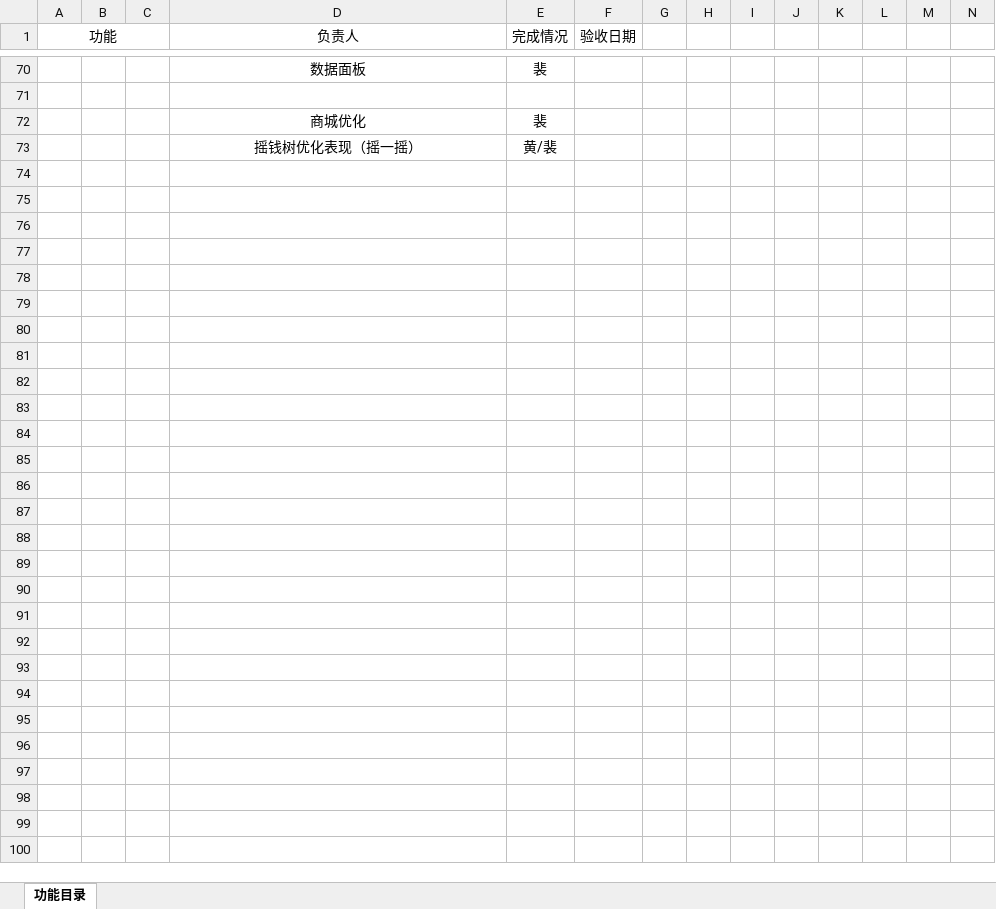
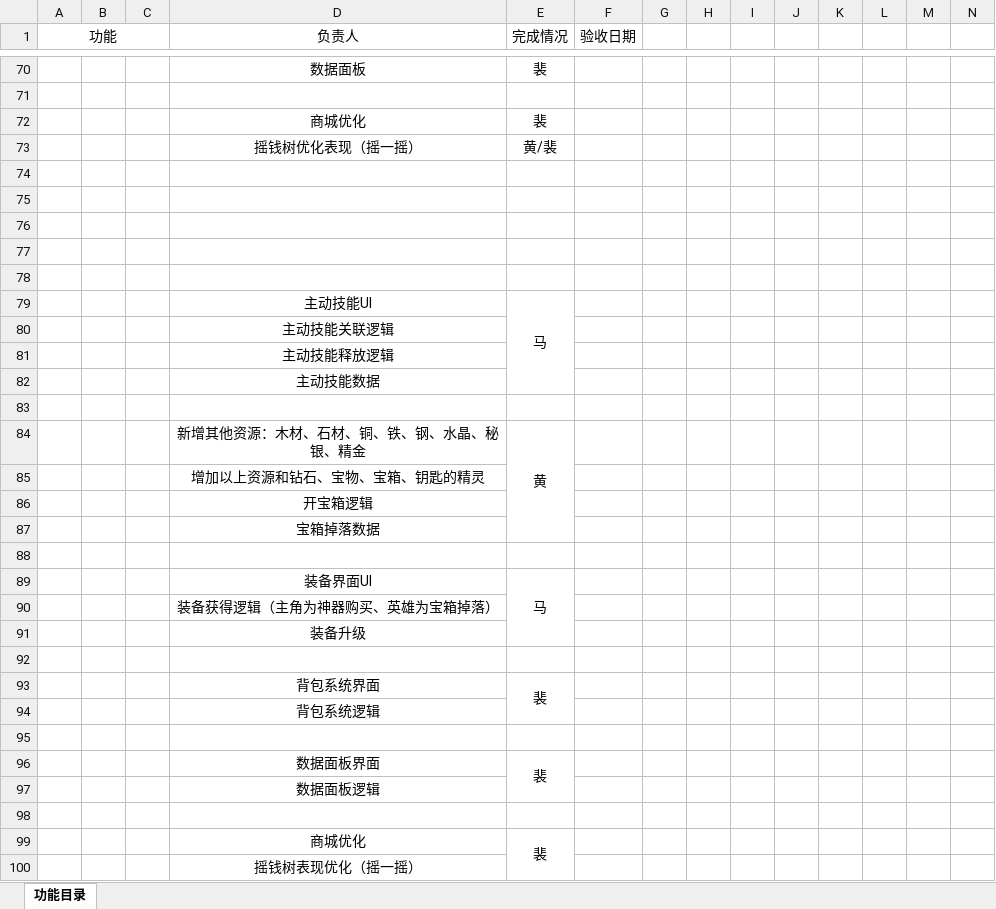
Before and after one commit to sgtcloud/sgtcloud-ossgame-project-zero, an Excel workbook: doc/G功能验收表.xlsx, sheet 功能目录, drawn as a sheet; only a part is shown, gaps mark what is left out; values as stored, in another font and other column widths than the file's, no borders; the diff names each change by its address in the sheet, - before the commit and + after, or states it on an @@ line.

```diff
--- a/doc/G功能验收表.xlsx (sheet 功能目录)
+++ b/doc/G功能验收表.xlsx (sheet 功能目录)
+row 74: (empty)
+row 75: (empty)
+row 76: (empty)
+row 77: (empty)
+row 78: (empty)
+row 79:  |  |  | 主动技能UI | 马
+row 80:  |  |  | 主动技能关联逻辑
+row 81:  |  |  | 主动技能释放逻辑
+row 82:  |  |  | 主动技能数据
+row 83: (empty)
+row 84:  |  |  | 新增其他资源：木材、石材、铜、铁、钢、水晶、秘银、精金 | 黄
+row 85:  |  |  | 增加以上资源和钻石、宝物、宝箱、钥匙的精灵
+row 86:  |  |  | 开宝箱逻辑
+row 87:  |  |  | 宝箱掉落数据
+row 88: (empty)
+row 89:  |  |  | 装备界面UI | 马
+row 90:  |  |  | 装备获得逻辑（主角为神器购买、英雄为宝箱掉落）
+row 91:  |  |  | 装备升级
+row 92: (empty)
+row 93:  |  |  | 背包系统界面 | 裴
+row 94:  |  |  | 背包系统逻辑
+row 95: (empty)
+row 96:  |  |  | 数据面板界面 | 裴
+row 97:  |  |  | 数据面板逻辑
+row 98: (empty)
+row 99:  |  |  | 商城优化 | 裴
+row 100:  |  |  | 摇钱树表现优化（摇一摇）
```
Also changed, not shown: 8 other files.
